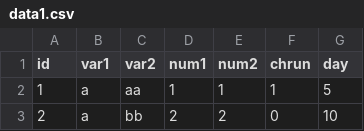
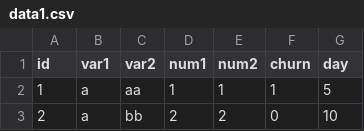
Before and after one commit to sunny20180726/FA1, a CSV file: data1.csv, drawn as a sheet; only a part is shown.

```diff
--- a/data1.csv
+++ b/data1.csv
@@ -1,2 +1,2 @@
-id,var1,var2,num1,num2,chrun,day
+id,var1,var2,num1,num2,churn,day
 1,a,aa,1,1,1,5
```
Also changed, not shown: 14 other files.
